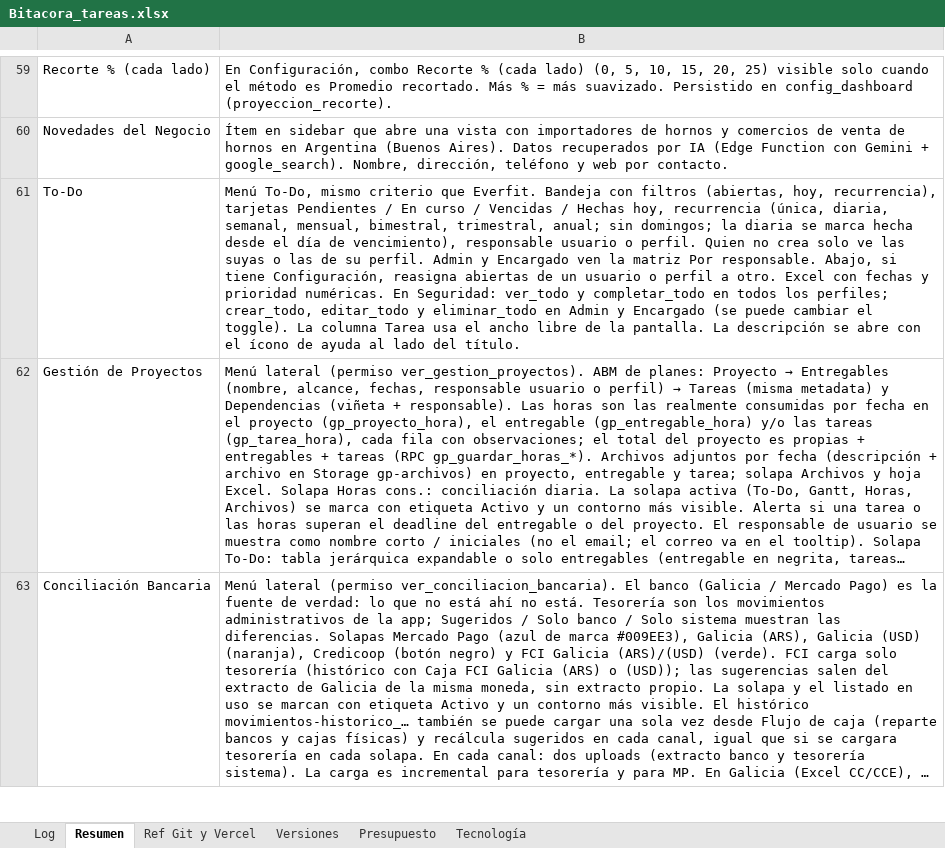
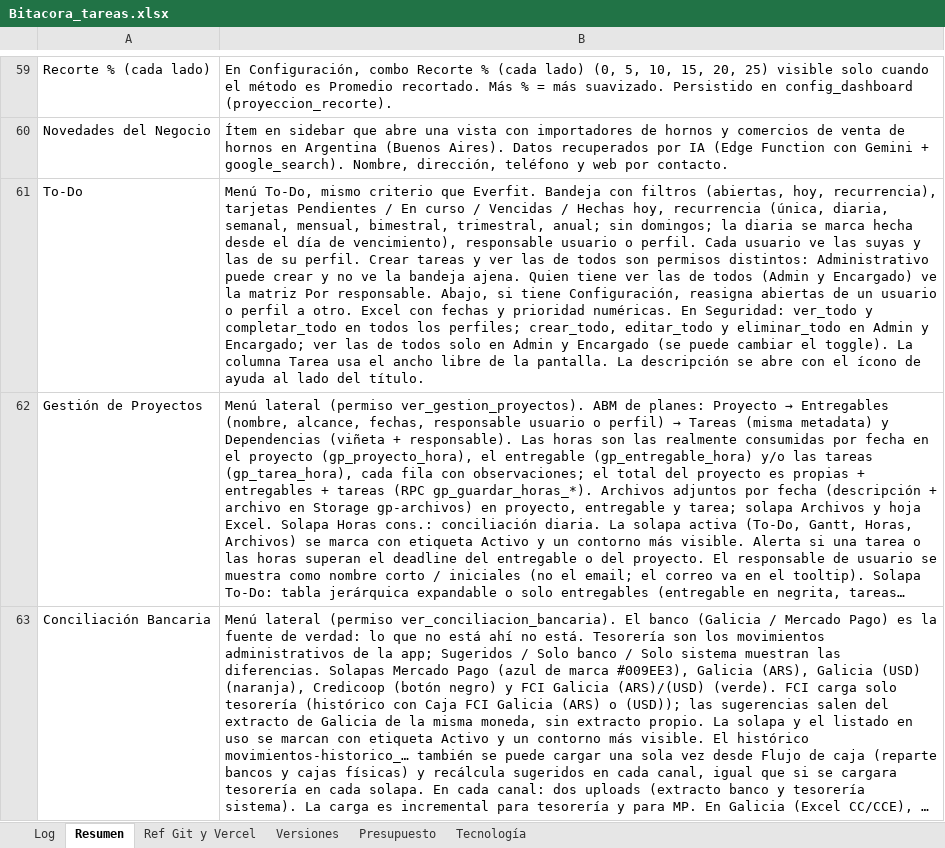
Before and after one commit to lucasbustosmartin-coder/fornitalia, an Excel workbook: Bitacora_tareas.xlsx, sheet Resumen, drawn as a sheet; only a part is shown, gaps mark what is left out; long unchanged cells end in …; values as stored, in another font and other column widths than the file's, no borders; the diff names each change by its address in the sheet, - before the commit and + after, or states it on an @@ line.

```diff
--- a/Bitacora_tareas.xlsx (sheet Resumen)
+++ b/Bitacora_tareas.xlsx (sheet Resumen)
-B61: …o perfil. Quien no crea solo ve las suyas o las de su perfil. Admin y Encargado ven la matriz Por responsable. Abajo, si tiene Configuración, reasigna abiertas de un usuario o perfil a otro. Excel con fechas y prioridad numéricas. En Seguridad: ver_todo y completar_todo en todos los perfiles; crear_todo, editar_todo y eliminar_todo en Admin…
+B61: …o perfil. Cada usuario ve las suyas y las de su perfil. Crear tareas y ver las de todos son permisos distintos: Administrativo puede crear y no ve la bandeja ajena. Quien tiene ver las de todos (Admin y Encargado) ve la matriz Por responsable. Abajo, si tiene Configuración, reasigna abiertas de un usuario o perfil a otro. Excel con fechas y prioridad numéricas. En Seguridad: ver_todo y completar_todo en todos los perfiles; crear_todo, editar_todo y eliminar_todo en Admin y Encargado; ver las de todos solo en Admin…
```
Also changed, not shown: sheet Log, sheet Versiones, sheet Presupuesto, 8 other files.
